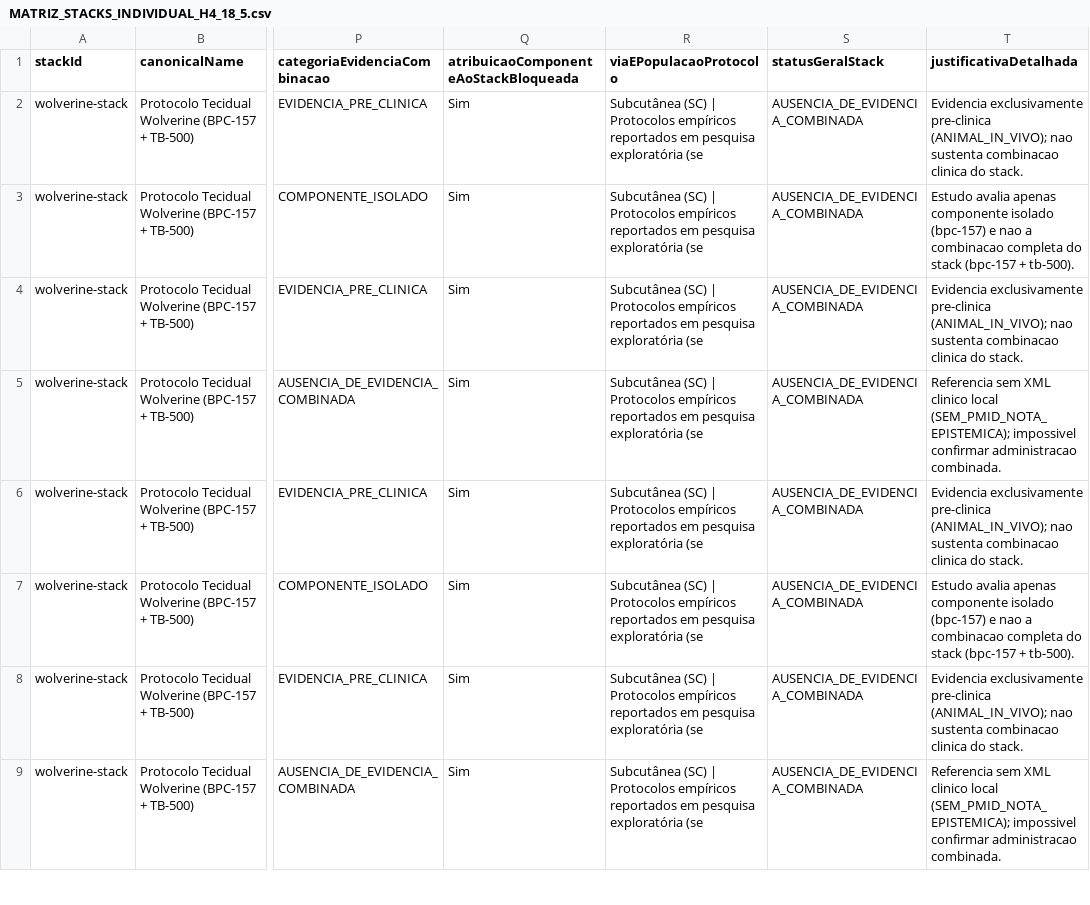
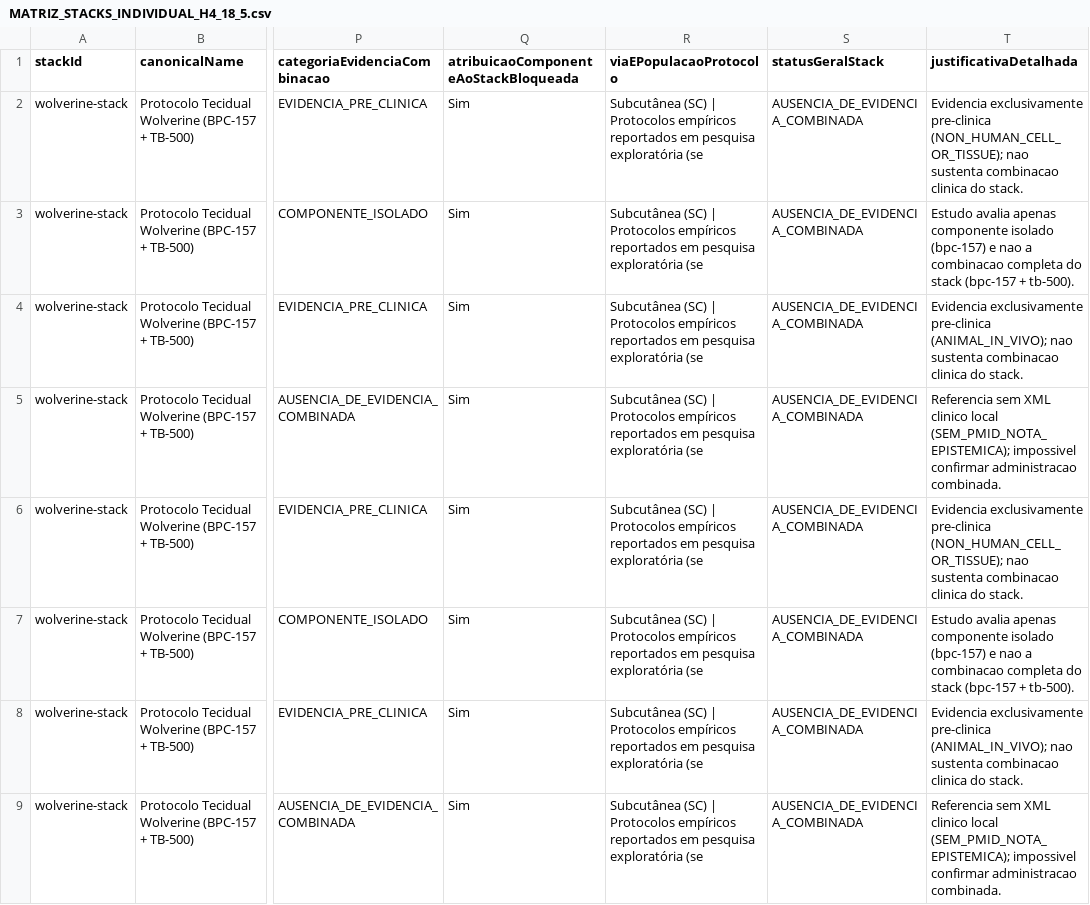
Before and after one commit to georgecolossi/PeptiPedia, a CSV file: research/evidence/MATRIZ_STACKS_INDIVIDUAL_H4_18_5.csv, drawn as a sheet; only a part is shown, gaps mark what is left out; the diff covers the shown part only; the diff names each change by its address in the sheet, - before the commit and + after, or states it on an @@ line.

```diff
--- a/research/evidence/MATRIZ_STACKS_INDIVIDUAL_H4_18_5.csv
+++ b/research/evidence/MATRIZ_STACKS_INDIVIDUAL_H4_18_5.csv
-T2 (justificativaDetalhada): …exclusivamente pre-clinica (ANIMAL_IN_VIVO); nao sustenta…
+T2 (justificativaDetalhada): …exclusivamente pre-clinica (NON_HUMAN_CELL_OR_TISSUE); nao sustenta…
-T6 (justificativaDetalhada): …exclusivamente pre-clinica (ANIMAL_IN_VIVO); nao sustenta…
+T6 (justificativaDetalhada): …exclusivamente pre-clinica (NON_HUMAN_CELL_OR_TISSUE); nao sustenta…
```
Also changed, not shown: 35 edited cells elsewhere in this file, research/evidence/MATRIZ_INTERVENCAO_REAL_H4_18_5.csv, 4 other files.
